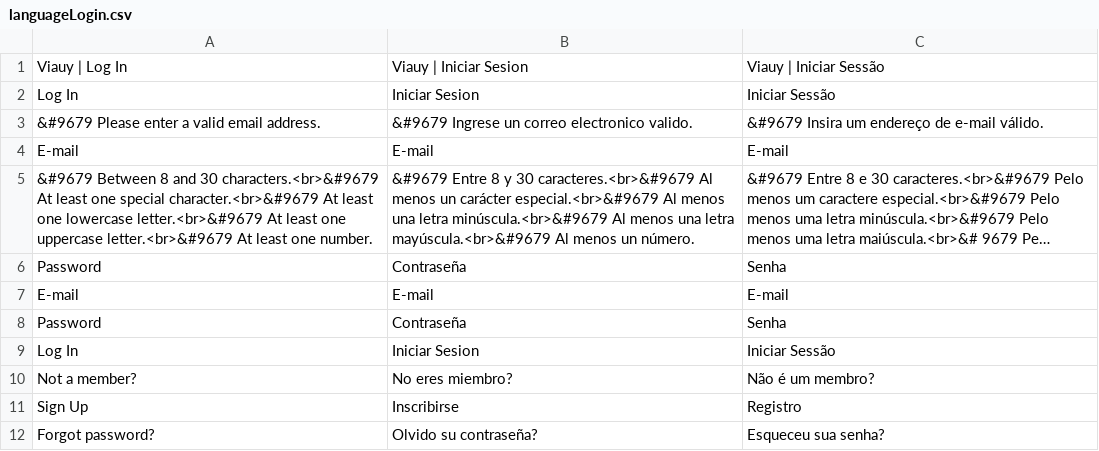
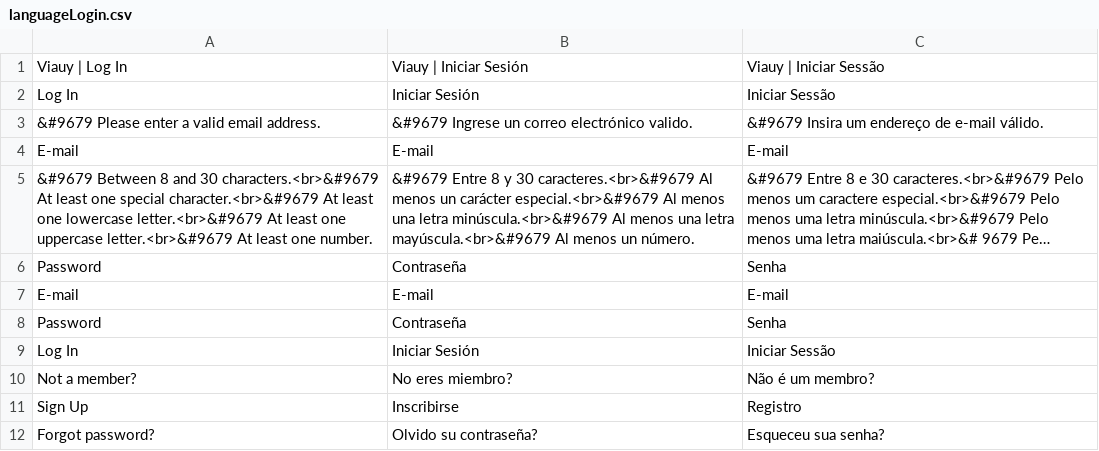
Before and after one commit to JBrusco27/ProyectoUEX2.0, a CSV file: Frontend/Components/Scripts/Translate/LogIn/languageLogin.csv, drawn as a sheet; long unchanged cells end in ….

```diff
--- a/Frontend/Components/Scripts/Translate/LogIn/languageLogin.csv
+++ b/Frontend/Components/Scripts/Translate/LogIn/languageLogin.csv
@@ -1,4 +1,4 @@
-Viauy | Log In;Viauy | Iniciar Sesion;Viauy | Iniciar Sessão
-Log In;Iniciar Sesion;Iniciar Sessão
-&#9679 Please enter a valid email address.;&#9679 Ingrese un correo electronico valido.;&#9679 Insira um endereço de e-mail válido.
+Viauy | Log In;Viauy | Iniciar Sesión;Viauy | Iniciar Sessão
+Log In;Iniciar Sesión;Iniciar Sessão
+&#9679 Please enter a valid email address.;&#9679 Ingrese un correo electrónico valido.;&#9679 Insira um endereço de e-mail válido.
 E-mail;E-mail;E-mail
@@ -8,3 +8,3 @@ E-mail;E-mail;E-mail
 Password;Contraseña;Senha
-Log In;Iniciar Sesion;Iniciar Sessão
+Log In;Iniciar Sesión;Iniciar Sessão
 Not a member?;No eres miembro?;Não é um membro?
```
Also changed, not shown: Frontend/Components/Scripts/Translate/Config/languageConfig.csv, Frontend/Components/Scripts/Translate/Header/languageHeader.csv, 11 other files.
